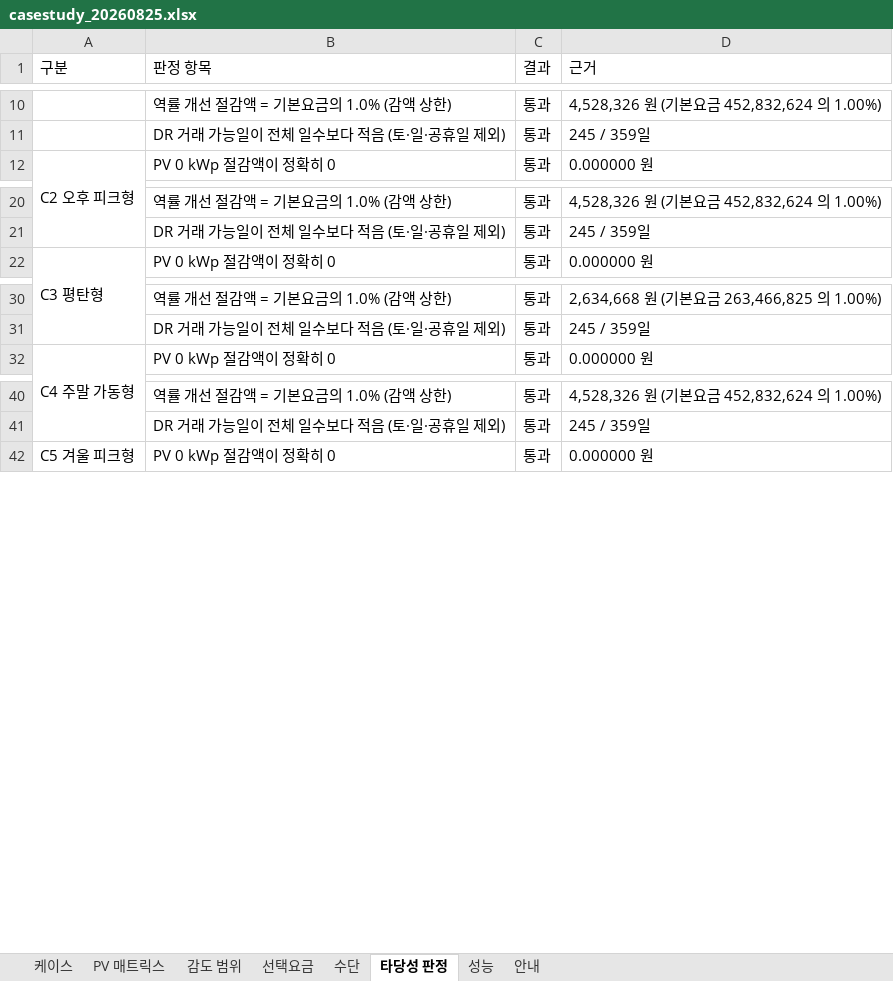
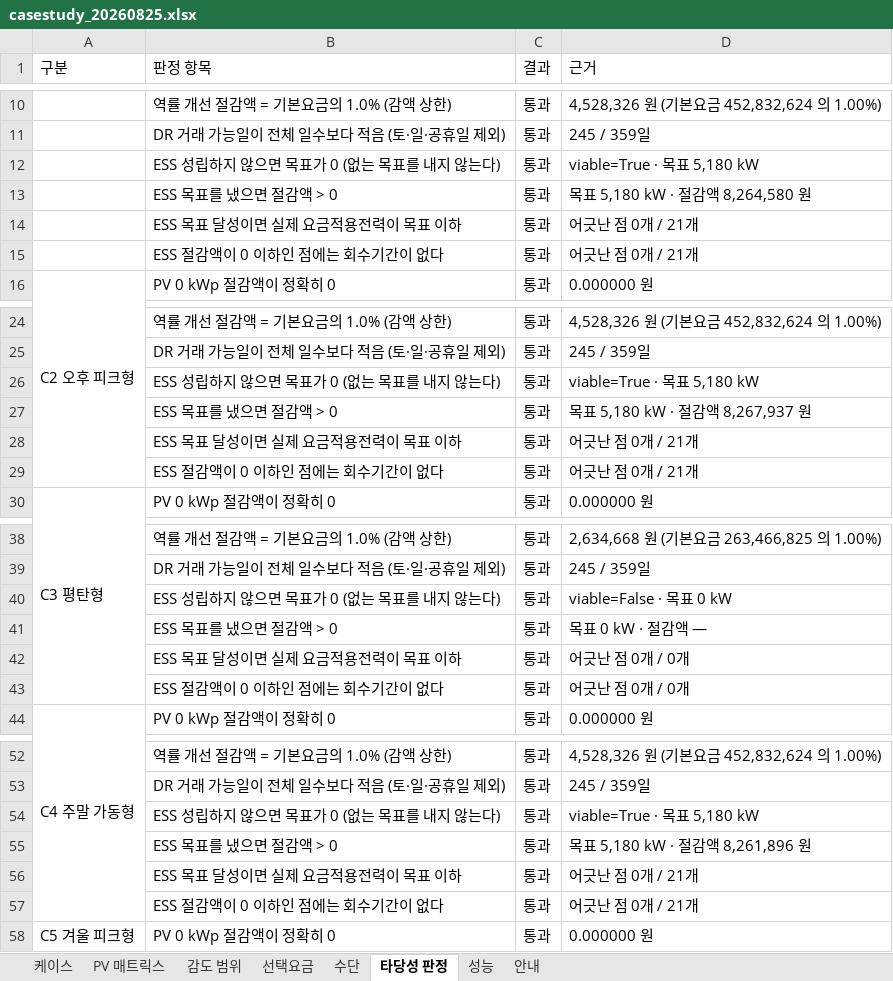
Before and after one commit to bakjeucar-boop/kwise, an Excel workbook: output/casestudy_20260825.xlsx, sheet 타당성 판정, drawn as a sheet; only a part is shown, gaps mark what is left out; values as stored, in another font and other column widths than the file's, no borders; the diff covers the shown part only; the diff names each change by its address in the sheet, - before the commit and + after, or states it on an @@ line.

```diff
--- a/output/casestudy_20260825.xlsx (sheet 타당성 판정)
+++ b/output/casestudy_20260825.xlsx (sheet 타당성 판정)
+row 12:  | ESS 성립하지 않으면 목표가 0 (없는 목표를 내지 않는다) | 통과 | viable=True · 목표 5,180 kW
+row 13:  | ESS 목표를 냈으면 절감액 > 0 | 통과 | 목표 5,180 kW · 절감액 8,264,580 원
+row 14:  | ESS 목표 달성이면 실제 요금적용전력이 목표 이하 | 통과 | 어긋난 점 0개 / 21개
+row 15:  | ESS 절감액이 0 이하인 점에는 회수기간이 없다 | 통과 | 어긋난 점 0개 / 21개
+row 26:  | ESS 성립하지 않으면 목표가 0 (없는 목표를 내지 않는다) | 통과 | viable=True · 목표 5,180 kW
+row 27:  | ESS 목표를 냈으면 절감액 > 0 | 통과 | 목표 5,180 kW · 절감액 8,267,937 원
+row 28:  | ESS 목표 달성이면 실제 요금적용전력이 목표 이하 | 통과 | 어긋난 점 0개 / 21개
+row 29:  | ESS 절감액이 0 이하인 점에는 회수기간이 없다 | 통과 | 어긋난 점 0개 / 21개
+row 40:  | ESS 성립하지 않으면 목표가 0 (없는 목표를 내지 않는다) | 통과 | viable=False · 목표 0 kW
+row 41:  | ESS 목표를 냈으면 절감액 > 0 | 통과 | 목표 0 kW · 절감액 —
+row 42:  | ESS 목표 달성이면 실제 요금적용전력이 목표 이하 | 통과 | 어긋난 점 0개 / 0개
+row 43:  | ESS 절감액이 0 이하인 점에는 회수기간이 없다 | 통과 | 어긋난 점 0개 / 0개
+row 54:  | ESS 성립하지 않으면 목표가 0 (없는 목표를 내지 않는다) | 통과 | viable=True · 목표 5,180 kW
+row 55:  | ESS 목표를 냈으면 절감액 > 0 | 통과 | 목표 5,180 kW · 절감액 8,261,896 원
+row 56:  | ESS 목표 달성이면 실제 요금적용전력이 목표 이하 | 통과 | 어긋난 점 0개 / 21개
+row 57:  | ESS 절감액이 0 이하인 점에는 회수기간이 없다 | 통과 | 어긋난 점 0개 / 21개
```
Also changed, not shown: 8 added rows elsewhere in this sheet, sheet 수단, sheet 성능, sheet 케이스, 8 other files.
